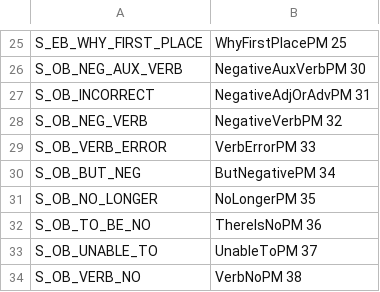
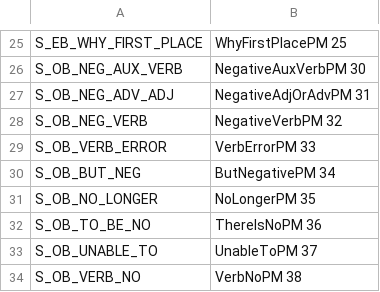
Before and after one commit to ojcchar/bug_report_completion, a CSV file: code/bug_report_patterns/patterns.csv, drawn as a sheet; only a part is shown, gaps mark what is left out.

Commit message:
pattern name updated

```diff
--- a/code/bug_report_patterns/patterns.csv
+++ b/code/bug_report_patterns/patterns.csv
@@ -26,3 +26,3 @@ S_EB_WHY_FIRST_PLACE;WhyFirstPlacePM 25
 S_OB_NEG_AUX_VERB;NegativeAuxVerbPM 30
-S_OB_INCORRECT;NegativeAdjOrAdvPM 31
+S_OB_NEG_ADV_ADJ;NegativeAdjOrAdvPM 31
 S_OB_NEG_VERB;NegativeVerbPM 32
```
